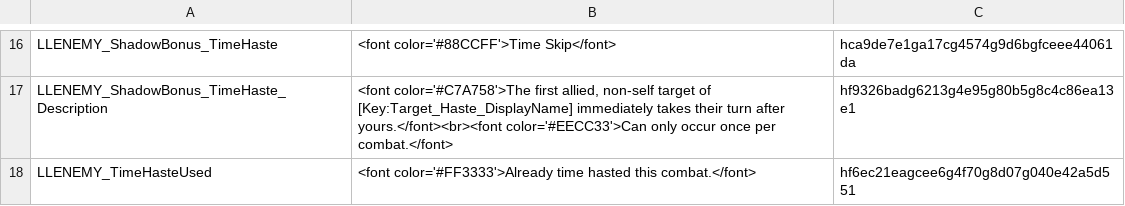
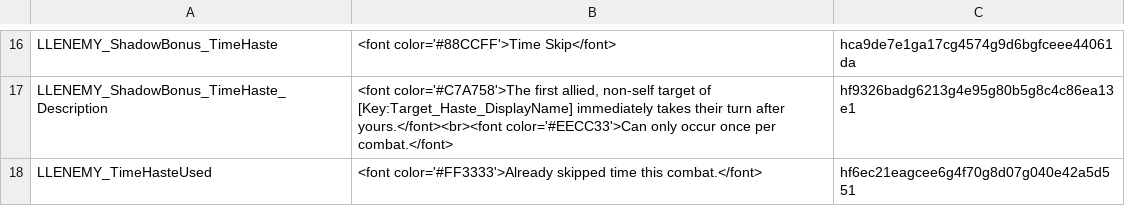
Before and after one commit to LaughingLeader-DOS2-Mods/SuperEnemyUpgradeOverhaul, a TSV file: LocalKeys/Tags.tsv, drawn as a sheet; only a part is shown, gaps mark what is left out.

```diff
--- a/LocalKeys/Tags.tsv
+++ b/LocalKeys/Tags.tsv
@@ -17,2 +17,2 @@ LLENEMY_ShadowBonus_TimeHaste	<font color='#88CCFF'>Time Skip</font>	hca9de7e1ga
 LLENEMY_ShadowBonus_TimeHaste_Description	<font color='#C7A758'>The first allied, non-self target of [Key:Target_Haste_DisplayName] immediately takes their turn after yours.</font><br><font color='#EECC33'>Can only occur once per combat.</font>	hf9326badg6213g4e95g80b5g8c4c86ea13e1
-LLENEMY_TimeHasteUsed	<font color='#FF3333'>Already time hasted this combat.</font>	hf6ec21eagcee6g4f70g8d07g040e42a5d551
+LLENEMY_TimeHasteUsed	<font color='#FF3333'>Already skipped time this combat.</font>	hf6ec21eagcee6g4f70g8d07g040e42a5d551
```
Also changed, not shown: LocalKeys/MiscText.tsv, 14 other files.
